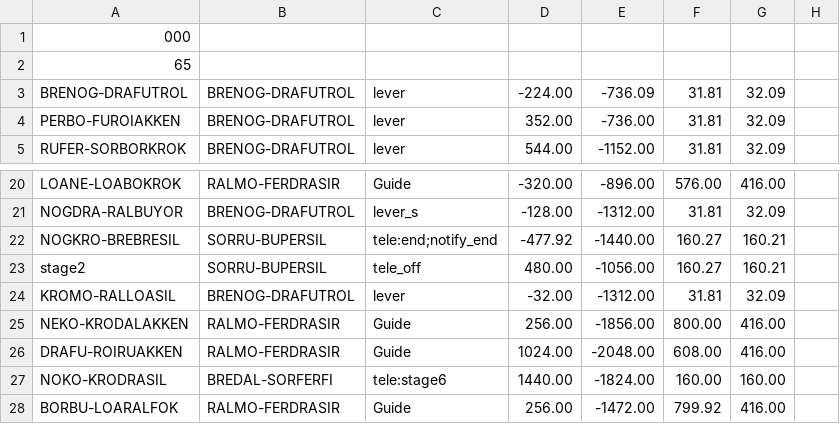
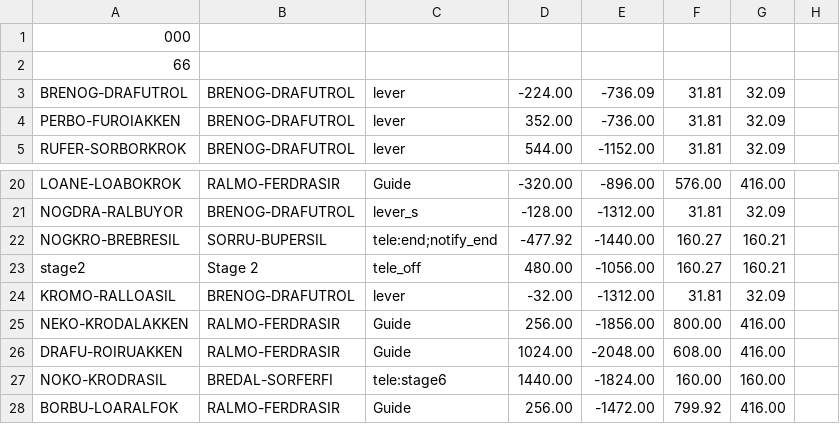
Before and after one commit to skejeton/savescum, a CSV file: data/spiel/sc_testarea.csv, drawn as a sheet; only a part is shown, gaps mark what is left out; the diff covers the shown part only; the diff names each change by its address in the sheet, - before the commit and + after, or states it on an @@ line.

```diff
--- a/data/spiel/sc_testarea.csv
+++ b/data/spiel/sc_testarea.csv
-A2: 65
+A2: 66
-B23: SORRU-BUPERSIL
+B23: Stage 2
```
Also changed, not shown: 1 added row, 1 moved row and 9 edited cells elsewhere in this file, 3 other files.
